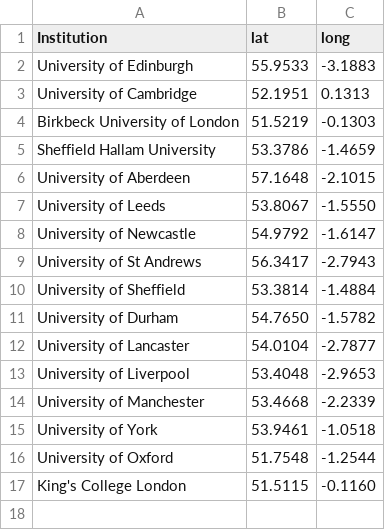
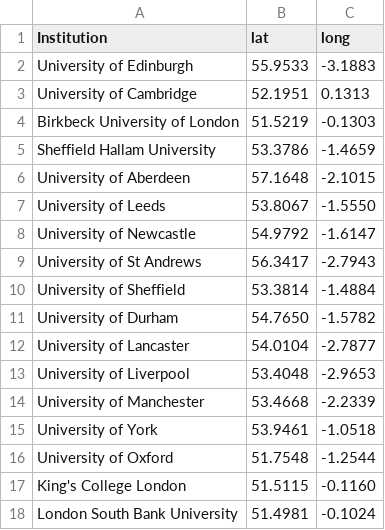
Before and after one commit to sje30/rrs, a CSV file: places.csv, drawn as a sheet; the diff names each change by its address in the sheet, - before the commit and + after, or states it on an @@ line.

```diff
--- a/places.csv
+++ b/places.csv
+row 18: London South Bank University | 51.4981 | -0.1024
```
Also changed, not shown: 1 other file.
